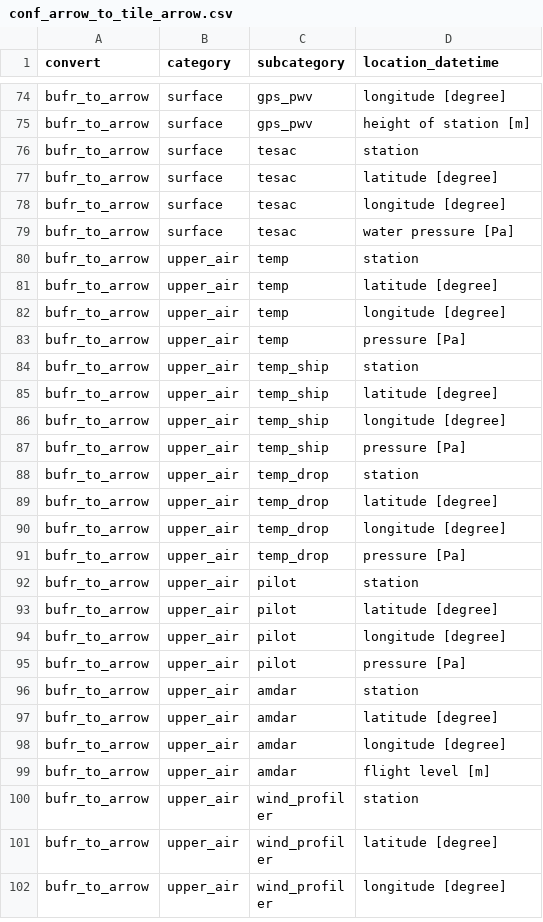
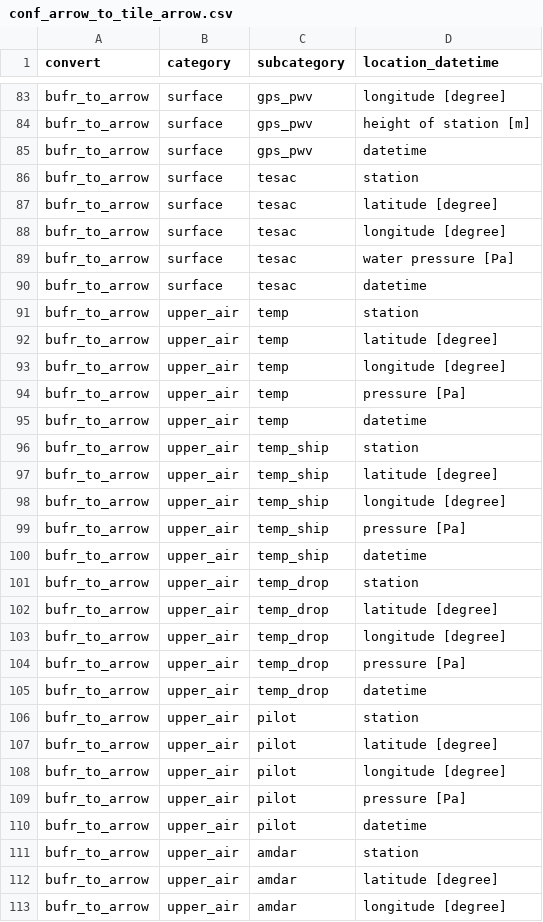
Before and after one commit to public-tatsuya-noyori/meteorological_preprocessor, a CSV file: src/meteorological_preprocessor/conf_arrow_to_tile_arrow.csv, drawn as a sheet; only a part is shown, gaps mark what is left out; the shorter side is filled out with more unchanged rows; the diff covers the shown part only; the diff names each change by its address in the sheet, - before the commit and + after, or states it on an @@ line.

```diff
--- a/src/meteorological_preprocessor/conf_arrow_to_tile_arrow.csv
+++ b/src/meteorological_preprocessor/conf_arrow_to_tile_arrow.csv
+row 85: bufr_to_arrow | surface | gps_pwv | datetime
+row 90: bufr_to_arrow | surface | tesac | datetime
+row 95: bufr_to_arrow | upper_air | temp | datetime
+row 100: bufr_to_arrow | upper_air | temp_ship | datetime
+row 105: bufr_to_arrow | upper_air | temp_drop | datetime
+row 110: bufr_to_arrow | upper_air | pilot | datetime
```
Also changed, not shown: 15 added rows elsewhere in this file, 2 other files.
